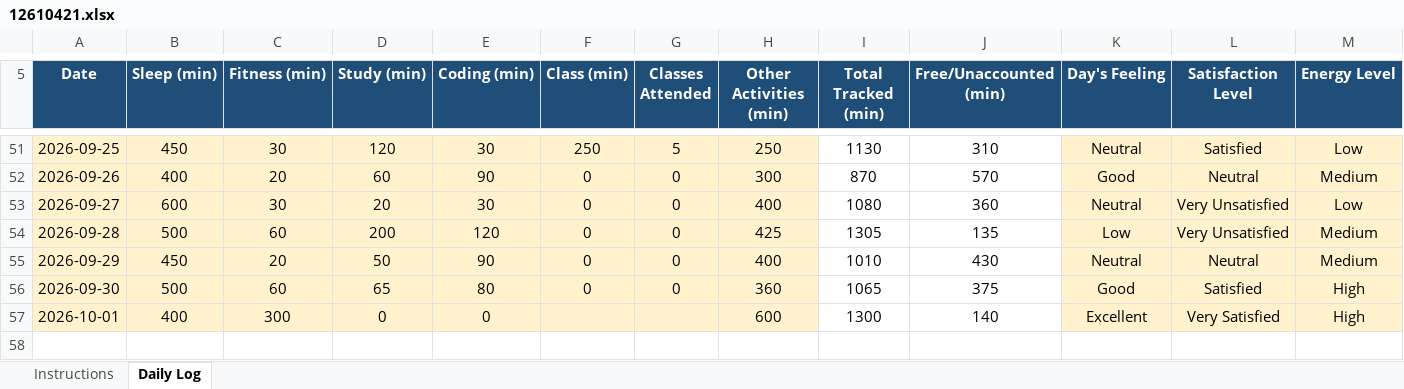
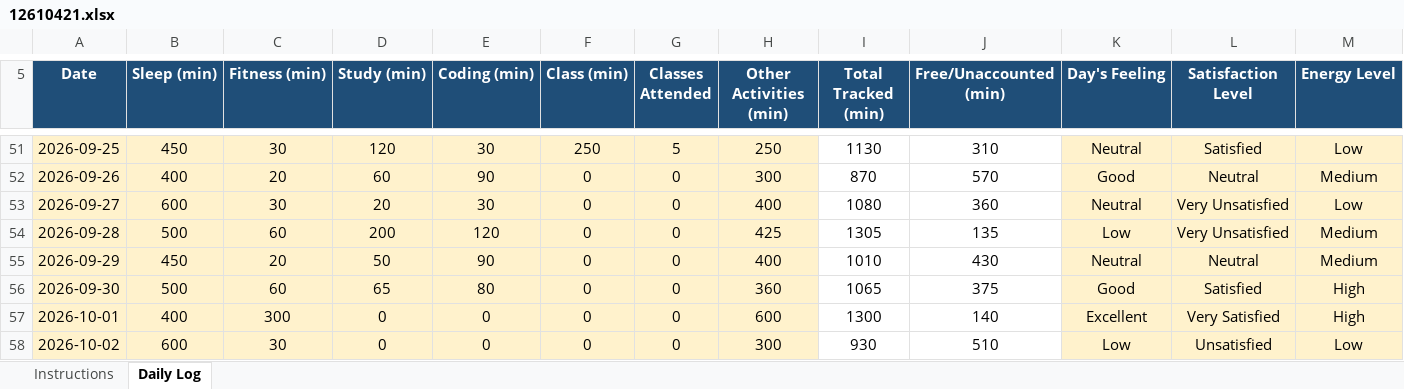
Before and after one commit to Sauravsingh-git-hub/CAP776, an Excel workbook: 12610421.xlsx, sheet Daily Log, drawn as a sheet; only a part is shown, gaps mark what is left out; values as stored, in another font and other column widths than the file's, no borders; conditional formats not drawn; rows hold the shown columns only; the diff names each change by its address in the sheet, - before the commit and + after, or states it on an @@ line.

Commit message:
Forty seven commit

```diff
--- a/12610421.xlsx (sheet Daily Log)
+++ b/12610421.xlsx (sheet Daily Log)
-F57 (Class (min)): (empty)
+F57 (Class (min)): 0
-G57 (Classes Attended): (empty)
+G57 (Classes Attended): 0
+row 58: 2026-10-02 | 600 | 30 | 0 | 0 | 0 | 0 | 300 | 930 | 510 | Low | Unsatisfied | Low
```
